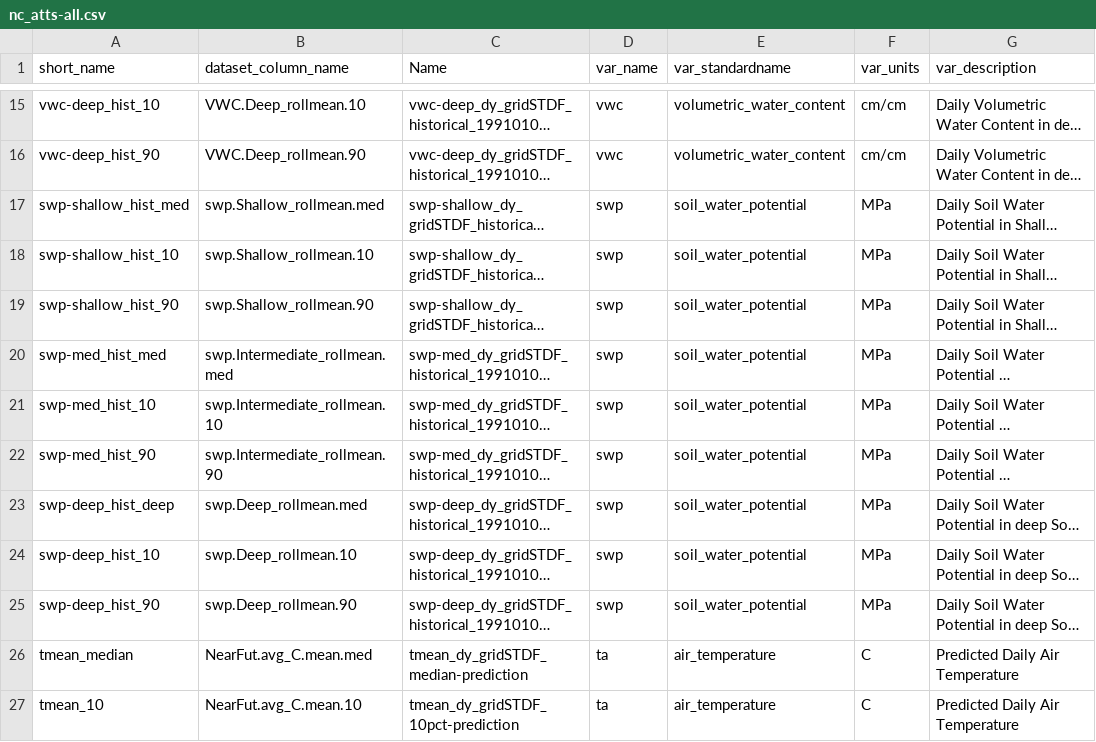
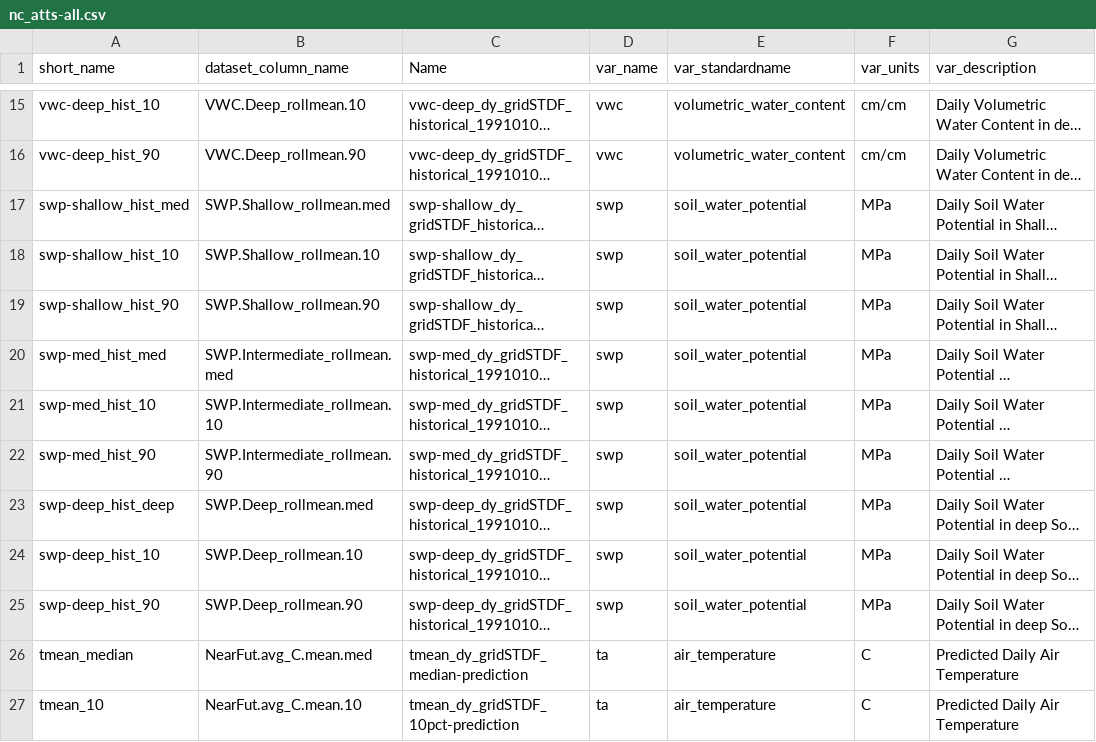
Before and after one commit to DrylandEcology/gridSTDF, a CSV file: projects/05-Setup-futureMonthly-netCDFs/nc_atts-all.csv, drawn as a sheet; only a part is shown, gaps mark what is left out; long unchanged cells end in …; the diff names each change by its address in the sheet, - before the commit and + after, or states it on an @@ line.

Commit message:
nc input edits

```diff
--- a/projects/05-Setup-futureMonthly-netCDFs/nc_atts-all.csv
+++ b/projects/05-Setup-futureMonthly-netCDFs/nc_atts-all.csv
-B17 (dataset_column_name): swp.Shallow_rollmean.med
+B17 (dataset_column_name): SWP.Shallow_rollmean.med
-B18 (dataset_column_name): swp.Shallow_rollmean.10
+B18 (dataset_column_name): SWP.Shallow_rollmean.10
-B19 (dataset_column_name): swp.Shallow_rollmean.90
+B19 (dataset_column_name): SWP.Shallow_rollmean.90
-B20 (dataset_column_name): swp.Intermediate_rollmean.med
+B20 (dataset_column_name): SWP.Intermediate_rollmean.med
-B21 (dataset_column_name): swp.Intermediate_rollmean.10
+B21 (dataset_column_name): SWP.Intermediate_rollmean.10
-B22 (dataset_column_name): swp.Intermediate_rollmean.90
+B22 (dataset_column_name): SWP.Intermediate_rollmean.90
-B23 (dataset_column_name): swp.Deep_rollmean.med
+B23 (dataset_column_name): SWP.Deep_rollmean.med
-B24 (dataset_column_name): swp.Deep_rollmean.10
+B24 (dataset_column_name): SWP.Deep_rollmean.10
-B25 (dataset_column_name): swp.Deep_rollmean.90
+B25 (dataset_column_name): SWP.Deep_rollmean.90
```
